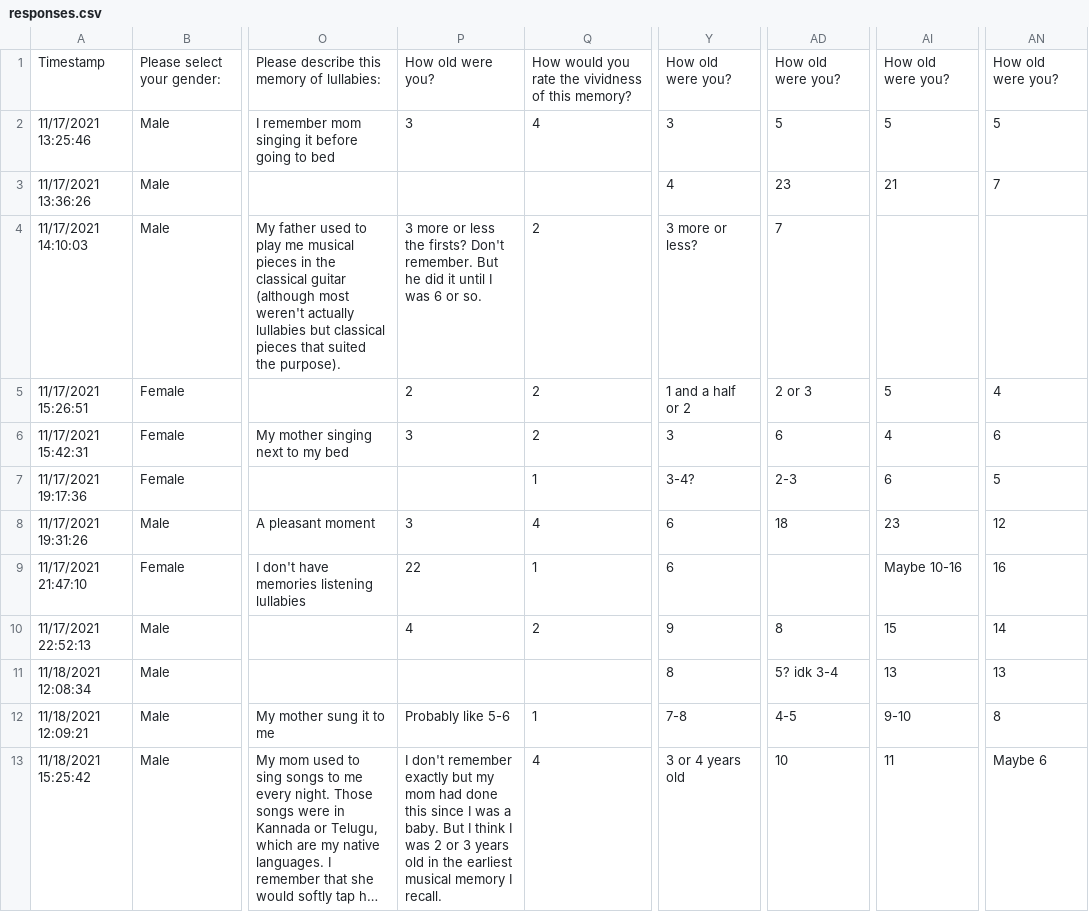
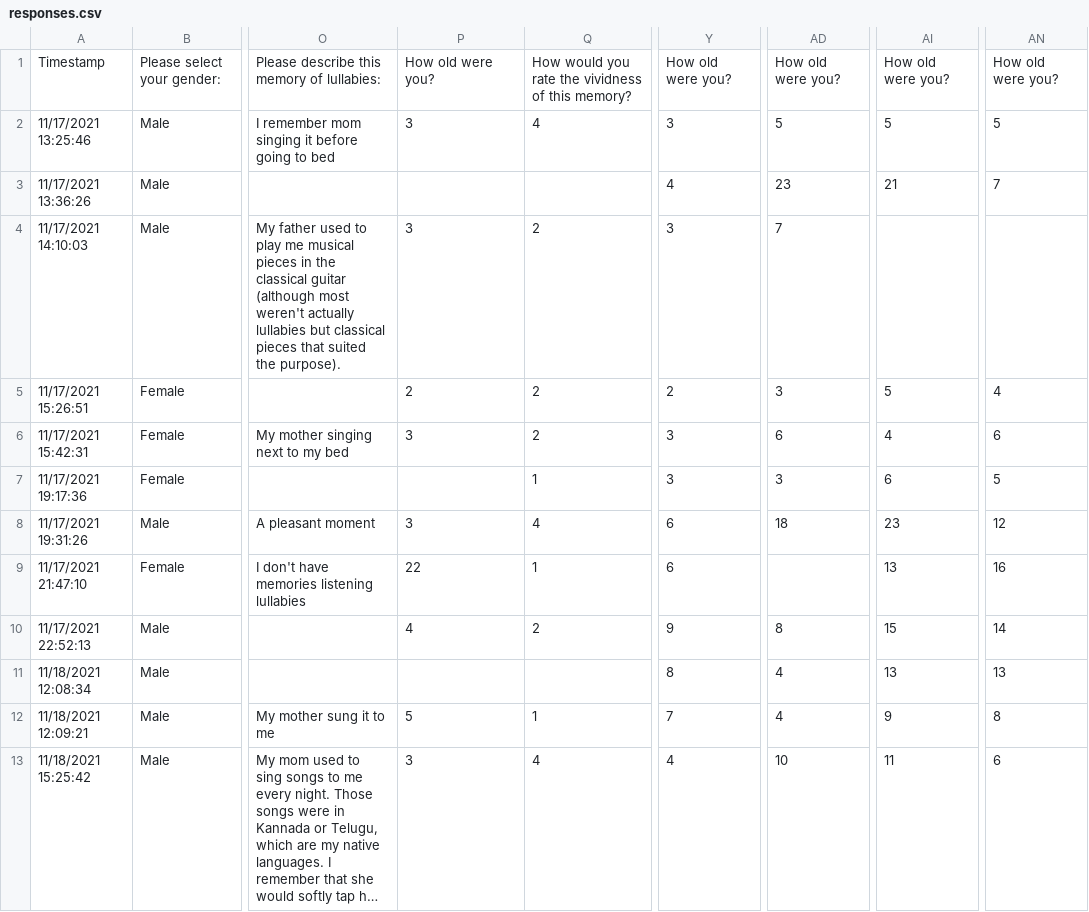
Before and after one commit to chrispla/early-musical-memories, a CSV file: responses.csv, drawn as a sheet; only a part is shown, gaps mark what is left out; long unchanged cells end in …; the diff covers the shown part only; the diff names each change by its address in the sheet, - before the commit and + after, or states it on an @@ line.

Commit message:
cleaned age descriptions

```diff
--- a/responses.csv
+++ b/responses.csv
-P4: 3 more or less the firsts? Don't remember. But he did it until I was 6 or so.
+P4: 3
-Y4: 3 more or less?
+Y4: 3
-Y5: 1 and a half or 2
+Y5: 2
-AD5: 2 or 3
+AD5: 3
-Y7: 3-4?
+Y7: 3
-AD7: 2-3
+AD7: 3
-AI9: Maybe 10-16
+AI9: 13
-AD11: 5? idk 3-4
+AD11: 4
-P12: Probably like 5-6
+P12: 5
-Y12: 7-8
+Y12: 7
-AD12: 4-5
+AD12: 4
-AI12: 9-10
+AI12: 9
-P13: I don't remember exactly but my mom had done this since I was a baby. But I think I was 2 or 3 years old in the earliest musical memory I recall.
+P13: 3
-Y13: 3 or 4 years old
+Y13: 4
-AN13: Maybe 6
+AN13: 6
```
Also changed, not shown: 29 edited cells elsewhere in this file.
